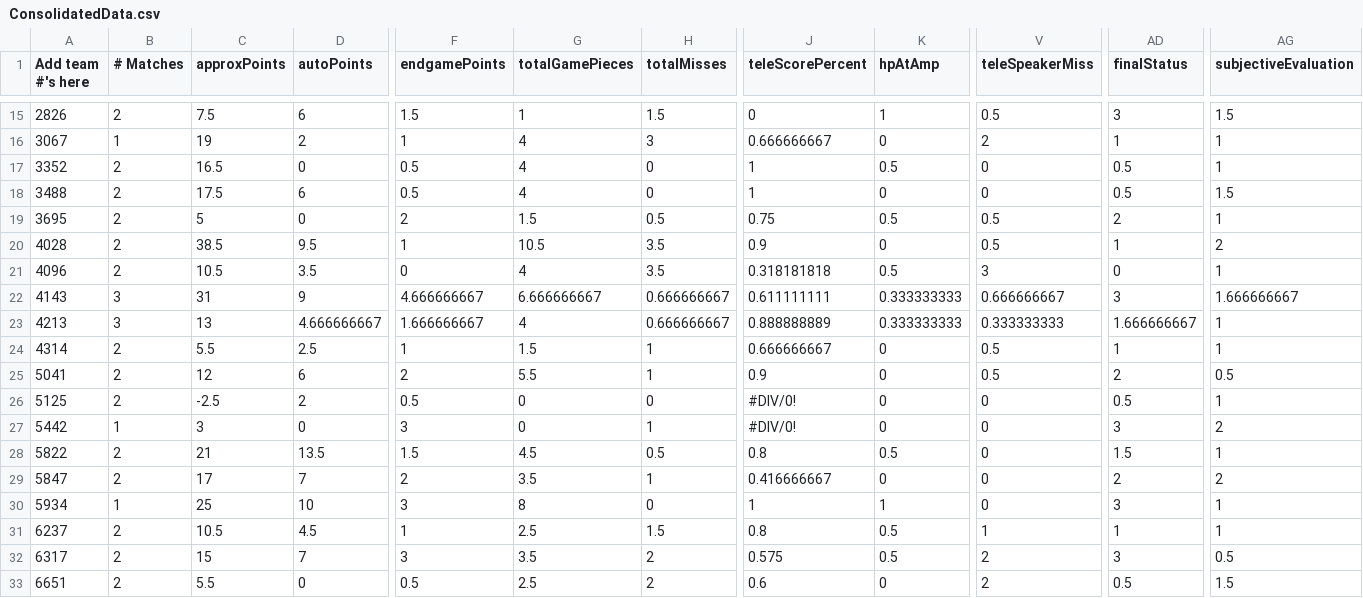
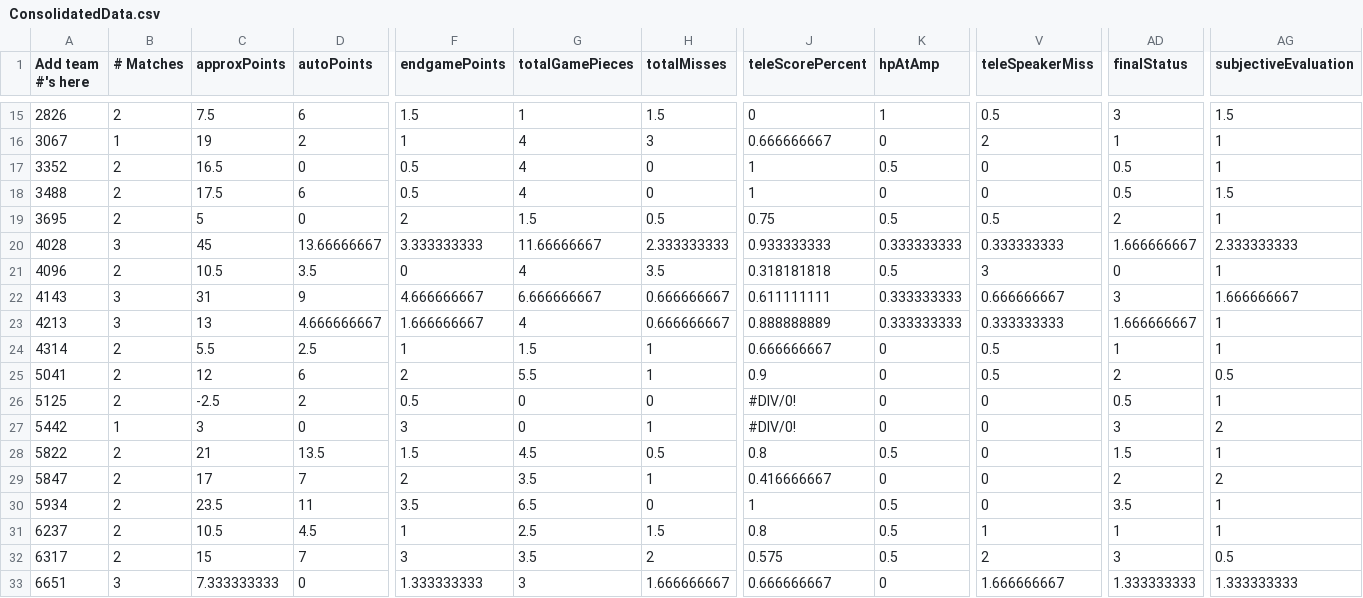
Before and after one commit to btmartin/btmartin.github.io, a CSV file: Scouting/ConsolidatedData.csv, drawn as a sheet; only a part is shown, gaps mark what is left out; the diff covers the shown part only; the diff names each change by its address in the sheet, - before the commit and + after, or states it on an @@ line.

```diff
--- a/Scouting/ConsolidatedData.csv
+++ b/Scouting/ConsolidatedData.csv
-B20 (# Matches): 2
+B20 (# Matches): 3
-C20 (approxPoints): 38.5
+C20 (approxPoints): 45
-D20 (autoPoints): 9.5
+D20 (autoPoints): 13.66666667
-F20 (endgamePoints): 1
+F20 (endgamePoints): 3.333333333
-G20 (totalGamePieces): 10.5
+G20 (totalGamePieces): 11.66666667
-H20 (totalMisses): 3.5
+H20 (totalMisses): 2.333333333
-J20 (teleScorePercent): 0.9
+J20 (teleScorePercent): 0.933333333
-K20 (hpAtAmp): 0
+K20 (hpAtAmp): 0.333333333
-V20 (teleSpeakerMiss): 0.5
+V20 (teleSpeakerMiss): 0.333333333
-AD20 (finalStatus): 1
+AD20 (finalStatus): 1.666666667
-AG20 (subjectiveEvaluation): 2
+AG20 (subjectiveEvaluation): 2.333333333
-B30 (# Matches): 1
+B30 (# Matches): 2
-C30 (approxPoints): 25
+C30 (approxPoints): 23.5
-D30 (autoPoints): 10
+D30 (autoPoints): 11
-F30 (endgamePoints): 3
+F30 (endgamePoints): 3.5
-G30 (totalGamePieces): 8
+G30 (totalGamePieces): 6.5
-K30 (hpAtAmp): 1
+K30 (hpAtAmp): 0.5
-AD30 (finalStatus): 3
+AD30 (finalStatus): 3.5
-B33 (# Matches): 2
+B33 (# Matches): 3
-C33 (approxPoints): 5.5
+C33 (approxPoints): 7.333333333
-F33 (endgamePoints): 0.5
+F33 (endgamePoints): 1.333333333
-G33 (totalGamePieces): 2.5
+G33 (totalGamePieces): 3
-H33 (totalMisses): 2
+H33 (totalMisses): 1.666666667
-J33 (teleScorePercent): 0.6
+J33 (teleScorePercent): 0.666666667
-V33 (teleSpeakerMiss): 2
+V33 (teleSpeakerMiss): 1.666666667
-AD33 (finalStatus): 0.5
+AD33 (finalStatus): 1.333333333
-AG33 (subjectiveEvaluation): 1.5
+AG33 (subjectiveEvaluation): 1.333333333
```
Also changed, not shown: 91 edited cells elsewhere in this file, Scouting/ScoutingData.csv.
